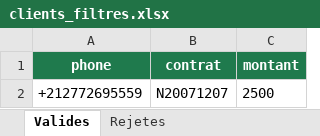
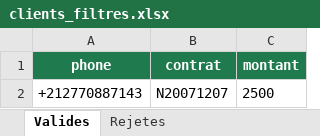
Before and after one commit to aliox016ui/projet-srm, an Excel workbook: data/clients_filtres.xlsx, sheet Valides, drawn as a sheet; values as stored, in another font and other column widths than the file's, no borders; the diff names each change by its address in the sheet, - before the commit and + after, or states it on an @@ line.

```diff
--- a/data/clients_filtres.xlsx (sheet Valides)
+++ b/data/clients_filtres.xlsx (sheet Valides)
-A2 (phone): +212772695559
+A2 (phone): +212770887143
```
Also changed, not shown: data/clients_test.xlsx, 3 other files.
